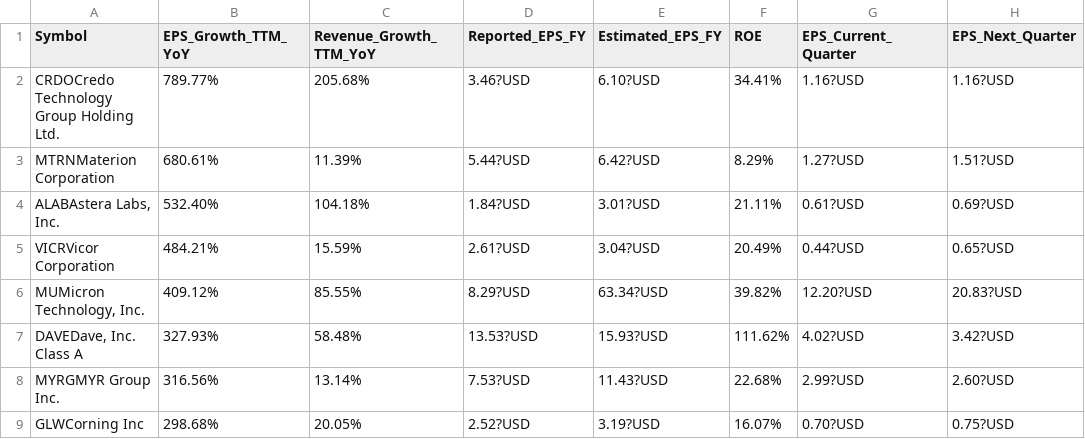
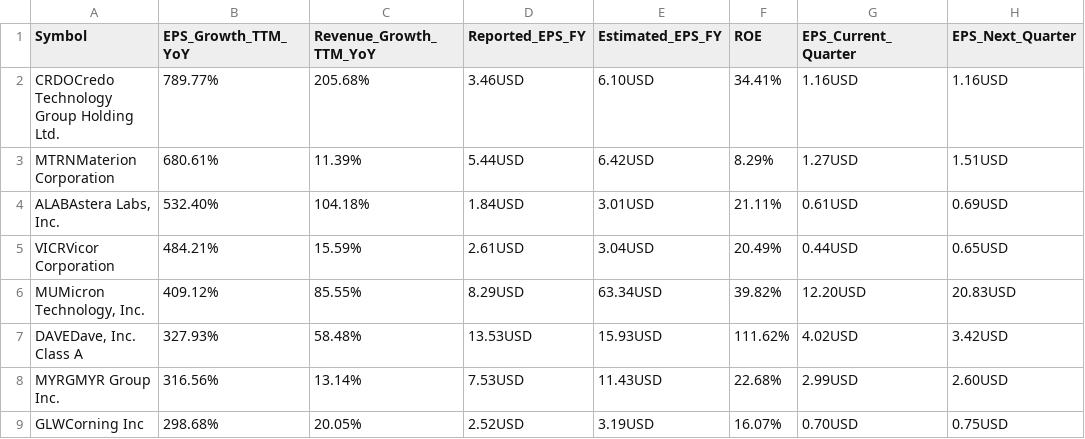
Before and after one commit to lovecu26926-rgb/-, a CSV file: supertrend.csv, drawn as a sheet; only a part is shown; the diff covers the shown part only.

Commit message:
Add files via upload

```diff
--- a/supertrend.csv
+++ b/supertrend.csv
@@ -2,8 +2,8 @@ Symbol,EPS_Growth_TTM_YoY,Revenue_Growth_TTM_YoY,Reported_EPS_FY,Estimated_EPS_F
-CRDOCredo Technology Group Holding Ltd.,789.77%,205.68%,3.46?USD,6.10?USD,34.41%,1.16?USD,1.16?USD,
-MTRNMaterion Corporation,680.61%,11.39%,5.44?USD,6.42?USD,8.29%,1.27?USD,1.51?USD,
-"ALABAstera Labs, Inc.",532.40%,104.18%,1.84?USD,3.01?USD,21.11%,0.61?USD,0.69?USD,
-VICRVicor Corporation,484.21%,15.59%,2.61?USD,3.04?USD,20.49%,0.44?USD,0.65?USD,
-"MUMicron Technology, Inc.",409.12%,85.55%,8.29?USD,63.34?USD,39.82%,12.20?USD,20.83?USD,
-"DAVEDave, Inc. Class A",327.93%,58.48%,13.53?USD,15.93?USD,111.62%,4.02?USD,3.42?USD,
-MYRGMYR Group Inc.,316.56%,13.14%,7.53?USD,11.43?USD,22.68%,2.99?USD,2.60?USD,
-GLWCorning Inc,298.68%,20.05%,2.52?USD,3.19?USD,16.07%,0.70?USD,0.75?USD,
+CRDOCredo Technology Group Holding Ltd.,789.77%,205.68%,3.46USD,6.10USD,34.41%,1.16USD,1.16USD
+MTRNMaterion Corporation,680.61%,11.39%,5.44USD,6.42USD,8.29%,1.27USD,1.51USD
+"ALABAstera Labs, Inc.",532.40%,104.18%,1.84USD,3.01USD,21.11%,0.61USD,0.69USD
+VICRVicor Corporation,484.21%,15.59%,2.61USD,3.04USD,20.49%,0.44USD,0.65USD
+"MUMicron Technology, Inc.",409.12%,85.55%,8.29USD,63.34USD,39.82%,12.20USD,20.83USD
+"DAVEDave, Inc. Class A",327.93%,58.48%,13.53USD,15.93USD,111.62%,4.02USD,3.42USD
+MYRGMYR Group Inc.,316.56%,13.14%,7.53USD,11.43USD,22.68%,2.99USD,2.60USD
+GLWCorning Inc,298.68%,20.05%,2.52USD,3.19USD,16.07%,0.70USD,0.75USD
```
Also changed, not shown: 2 removed rows and 132 edited cells elsewhere in this file.
